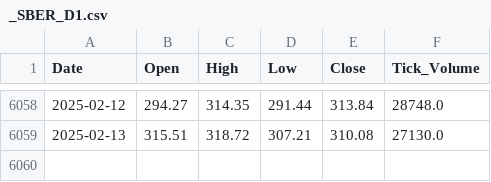
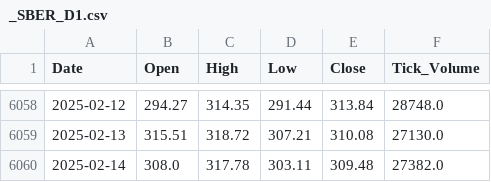
Before and after one commit to Denis91530/AI_2, a CSV file: csv_export/_SBER_D1.csv, drawn as a sheet; only a part is shown, gaps mark what is left out; the diff names each change by its address in the sheet, - before the commit and + after, or states it on an @@ line.

Commit message:
Update the database

```diff
--- a/csv_export/_SBER_D1.csv
+++ b/csv_export/_SBER_D1.csv
+row 6060: 2025-02-14 | 308.0 | 317.78 | 303.11 | 309.48 | 27382.0
```
